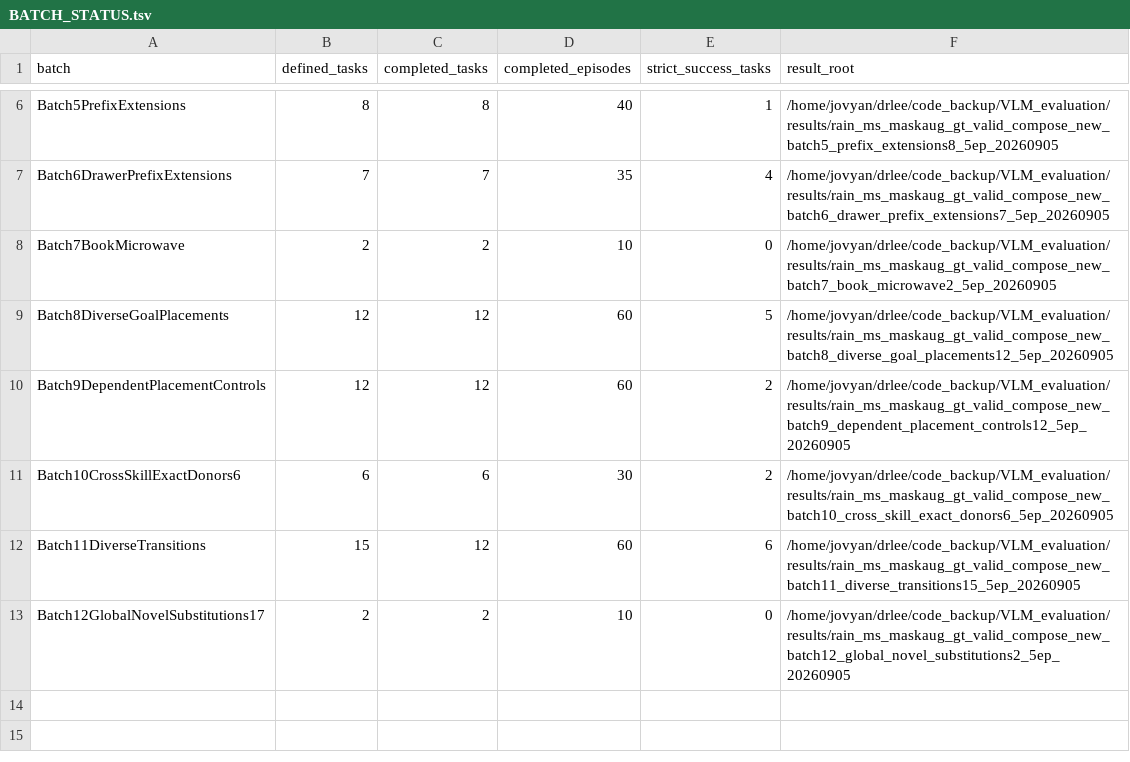
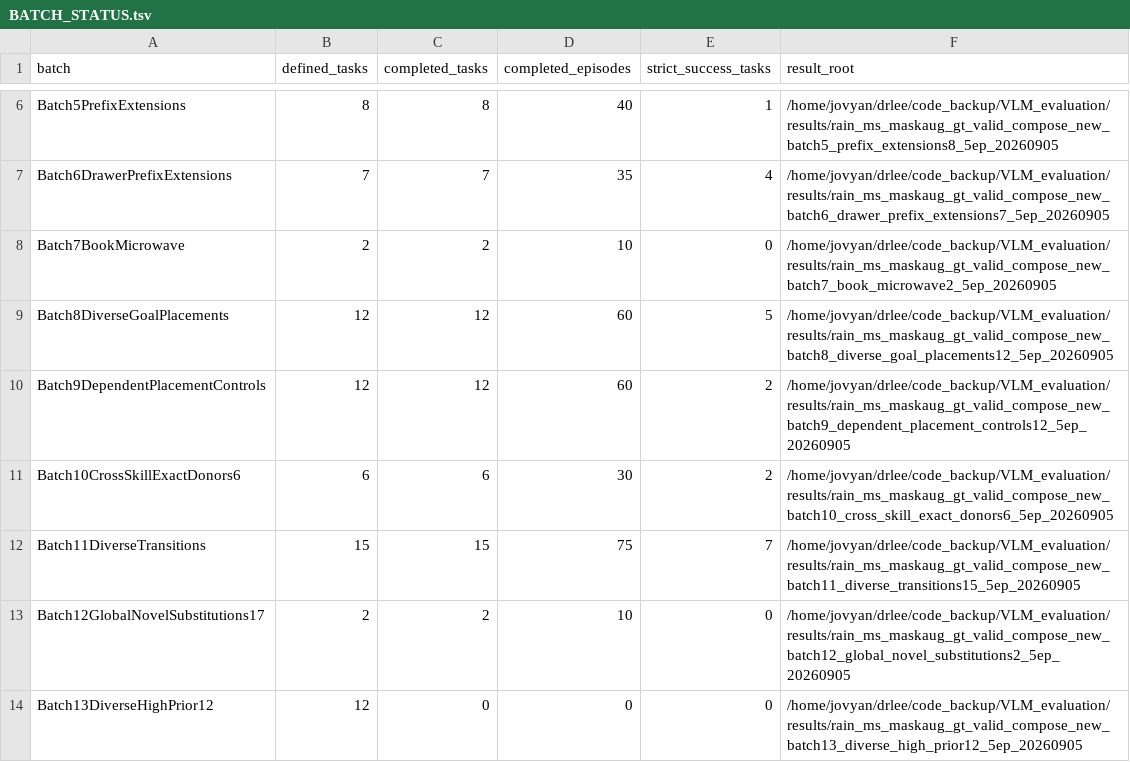
Before and after one commit to sglsh5688/RAIN, a TSV file: assets/valid_compose_new/BATCH_STATUS.tsv, drawn as a sheet; only a part is shown, gaps mark what is left out.

```diff
--- a/assets/valid_compose_new/BATCH_STATUS.tsv
+++ b/assets/valid_compose_new/BATCH_STATUS.tsv
@@ -11,3 +11,4 @@ Batch9DependentPlacementControls	12	12	60	2	/home/jovyan/drlee/code_backup/VLM_e
 Batch10CrossSkillExactDonors6	6	6	30	2	/home/jovyan/drlee/code_backup/VLM_evaluation/results/rain_ms_maskaug_gt_valid_compose_new_batch10_cross_skill_exact_donors6_5ep_20260905
-Batch11DiverseTransitions	15	12	60	6	/home/jovyan/drlee/code_backup/VLM_evaluation/results/rain_ms_maskaug_gt_valid_compose_new_batch11_diverse_transitions15_5ep_20260905
+Batch11DiverseTransitions	15	15	75	7	/home/jovyan/drlee/code_backup/VLM_evaluation/results/rain_ms_maskaug_gt_valid_compose_new_batch11_diverse_transitions15_5ep_20260905
 Batch12GlobalNovelSubstitutions17	2	2	10	0	/home/jovyan/drlee/code_backup/VLM_evaluation/results/rain_ms_maskaug_gt_valid_compose_new_batch12_global_novel_substitutions2_5ep_20260905
+Batch13DiverseHighPrior12	12	0	0	0	/home/jovyan/drlee/code_backup/VLM_evaluation/results/rain_ms_maskaug_gt_valid_compose_new_batch13_diverse_high_prior12_5ep_20260905
```
Also changed, not shown: assets/valid_compose_new/success_reels.tsv, valid_compose_new/tasks.tsv, 20 other files.
